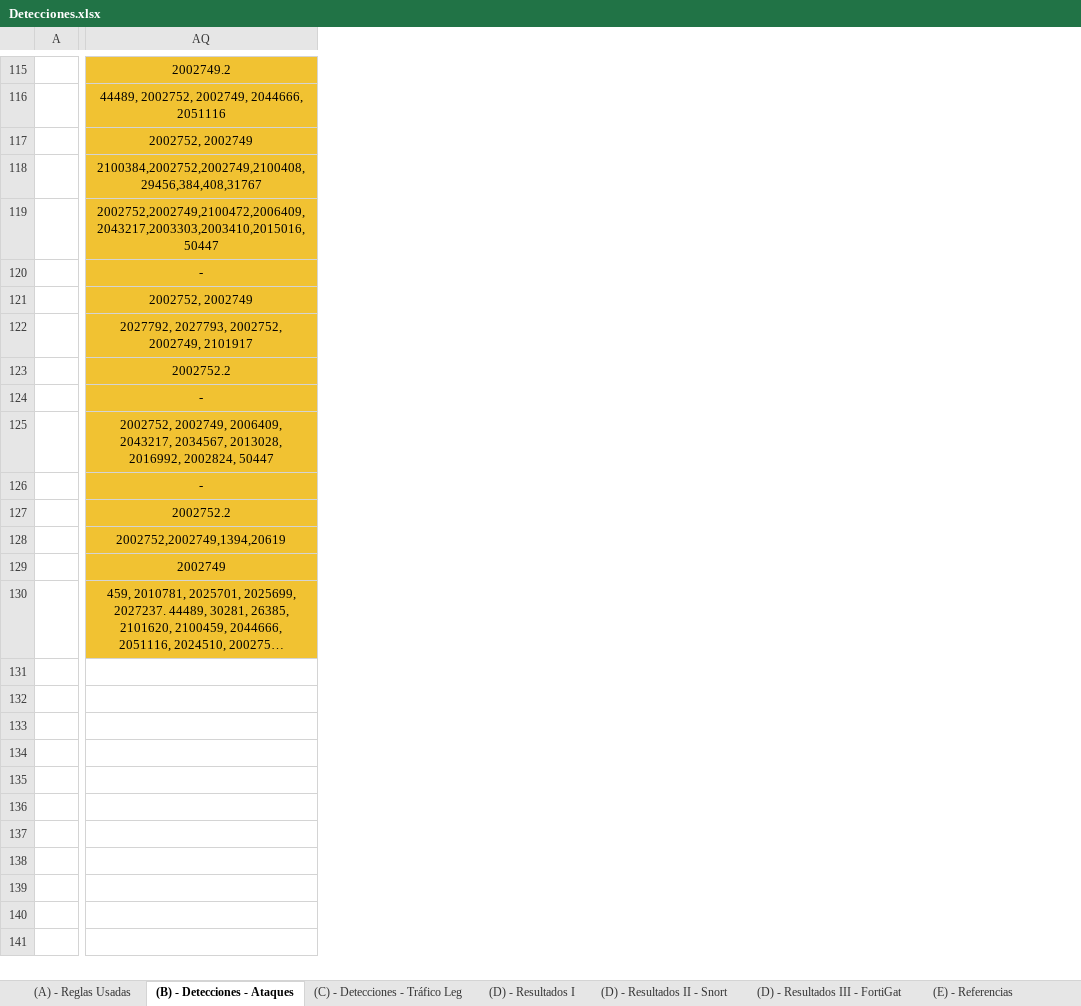
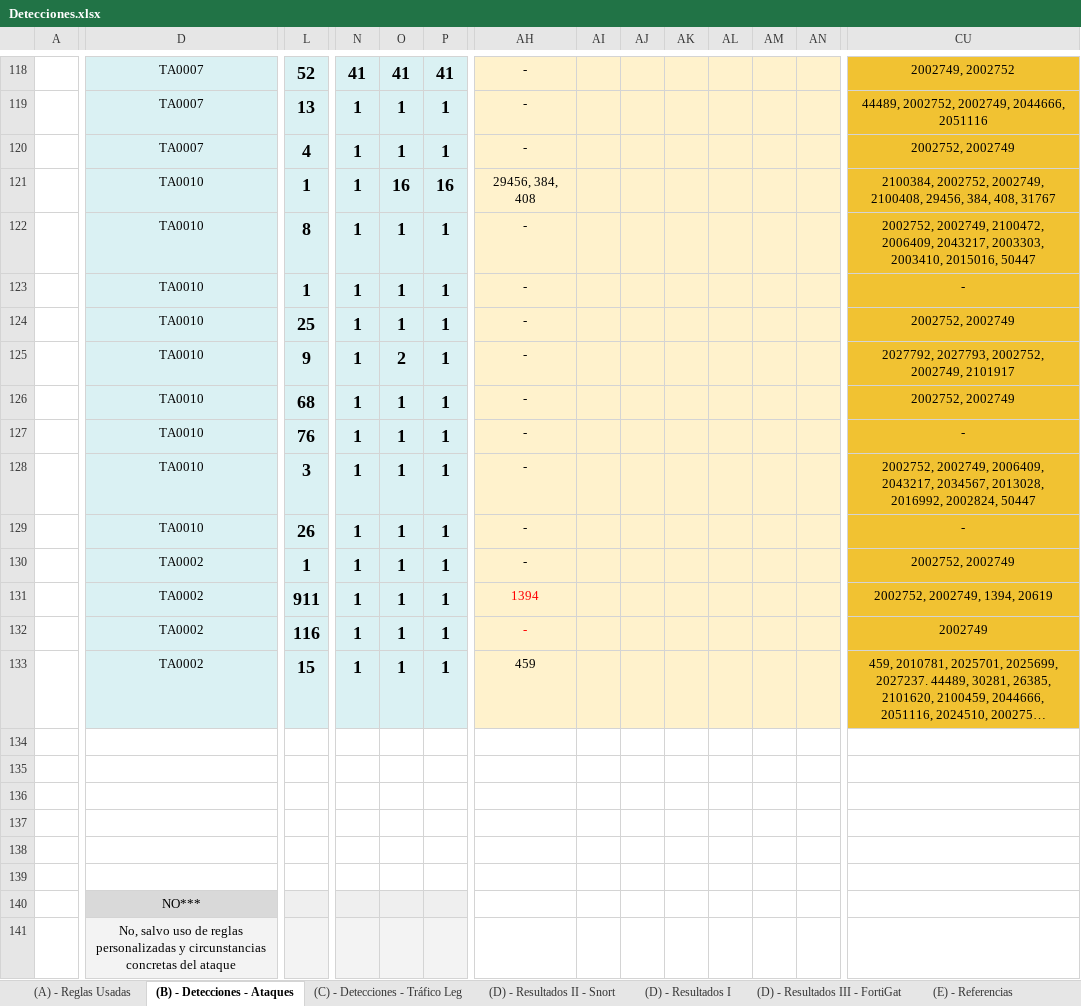
Before and after one commit to javgarbor10/Snort-FG-PA-Analisis_Capacidad_deteccion_Ataques_red, an Excel workbook: Hojas/Detecciones.xlsx, sheet (B) - Detecciones - Ataques, drawn as a sheet; only a part is shown, gaps mark what is left out; long unchanged cells end in …; values as stored, in another font and other column widths than the file's, no borders; charts and pictures not drawn; addresses are those after the commit; the diff covers the shown part only; the diff names each change by its address in the sheet, - before the commit and + after, or states it on an @@ line.

```diff
--- a/Hojas/Detecciones.xlsx (sheet (B) - Detecciones - Ataques)
+++ b/Hojas/Detecciones.xlsx (sheet (B) - Detecciones - Ataques)
@@ sheet tab order changed: (A) - Reglas Usadas | (B) - Detecciones - Ataques | (C) - Detecciones - Tráfico Leg | (D) - Resultados II - Snort | (D) - Resultados I | (D) - Resultados III - FortiGat | (E) - Referencias @@
+column D, rows 118-141: TA0007 | TA0007 | TA0007 | TA0010 | TA0010 | TA0010 | TA0010 | TA0010 | TA0010 | TA0010 | TA0010 | TA0010 | TA0002 | TA0002 | TA0002 | TA0002 |  |  |  |  |  |  | NO*** | No, salvo uso de reglas personalizadas y circunstancias concretas del ataque
+column L, rows 118-133: 52 | 13 | 4 | 1 | 8 | 1 | 25 | 9 | 68 | 76 | 3 | 26 | 1 | 911 | 116 | 15
+column N, rows 118-133: 41 | 1 | 1 | 1 | 1 | 1 | 1 | 1 | 1 | 1 | 1 | 1 | 1 | 1 | 1 | 1
+column O, rows 118-133: 41 | 1 | 1 | 16 | 1 | 1 | 1 | 2 | 1 | 1 | 1 | 1 | 1 | 1 | 1 | 1
+column P, rows 118-133: 41 | 1 | 1 | 16 | 1 | 1 | 1 | 1 | 1 | 1 | 1 | 1 | 1 | 1 | 1 | 1
+column AH, rows 118-133: - | - | - | 29456, 384, 408 | - | - | - | - | - | - | - | - | - | 1394 | - | 459
+column AI, empty
+column AJ, empty
+column AK, empty
+column AL, empty
+column AM, empty
+column AN, empty
-CU118: 2002749.2
+CU118: 2002749, 2002752
-CU121: 2100384,2002752,2002749,2100408,29456,384,408,31767
+CU121: 2100384, 2002752, 2002749, 2100408, 29456, 384, 408, 31767
-CU122: 2002752,2002749,2100472,2006409,2043217,2003303,2003410,2015016,50447
+CU122: 2002752, 2002749, 2100472, 2006409, 2043217, 2003303, 2003410, 2015016, 50447
-CU126: 2002752.2
+CU126: 2002752, 2002749
-CU130: 2002752.2
+CU130: 2002752, 2002749
-CU131: 2002752,2002749,1394,20619
+CU131: 2002752, 2002749, 1394, 20619
```
Also changed, not shown: 4 added rows, 1 removed row, 62 added columns, 170 edited cells, cell formats and merged cells elsewhere in this sheet, sheet (D) - Resultados I, sheet (D) - Resultados II - Snort, sheet (A) - Reglas Usadas, formulas that keep their value, charts or pictures.
